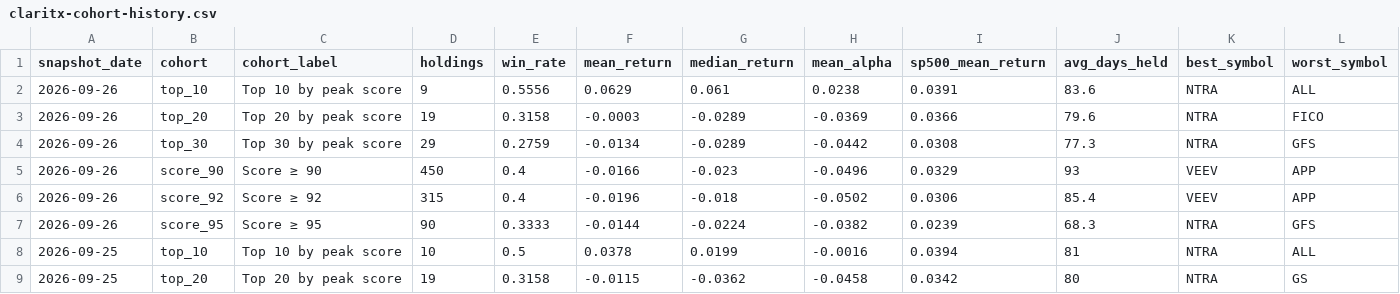
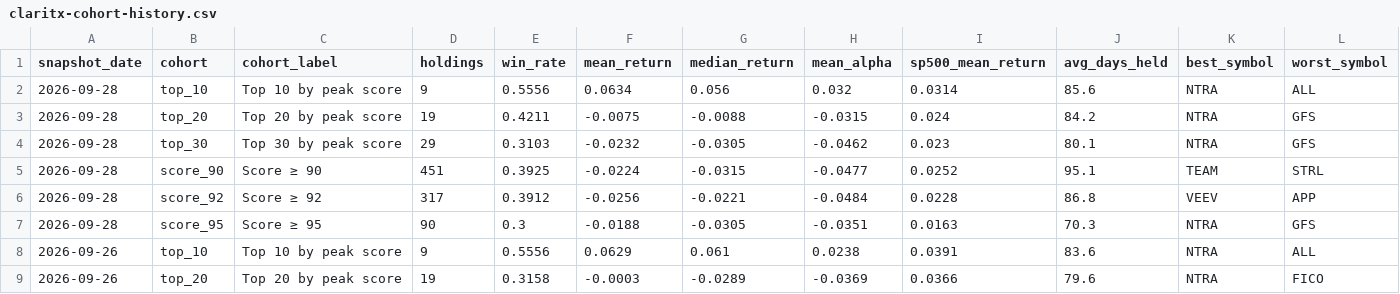
Before and after one commit to Orcules/claritx-forward-test, a CSV file: data/claritx-cohort-history.csv, drawn as a sheet; only a part is shown; the shorter side is filled out with more unchanged rows; the diff names each change by its address in the sheet, - before the commit and + after, or states it on an @@ line.

```diff
--- a/data/claritx-cohort-history.csv
+++ b/data/claritx-cohort-history.csv
+row 2: 2026-09-28 | top_10 | Top 10 by peak score | 9 | 0.5556 | 0.0634 | 0.056 | 0.032 | 0.0314 | 85.6 | NTRA | ALL
+row 3: 2026-09-28 | top_20 | Top 20 by peak score | 19 | 0.4211 | -0.0075 | -0.0088 | -0.0315 | 0.024 | 84.2 | NTRA | GFS
+row 4: 2026-09-28 | top_30 | Top 30 by peak score | 29 | 0.3103 | -0.0232 | -0.0305 | -0.0462 | 0.023 | 80.1 | NTRA | GFS
+row 5: 2026-09-28 | score_90 | Score ≥ 90 | 451 | 0.3925 | -0.0224 | -0.0315 | -0.0477 | 0.0252 | 95.1 | TEAM | STRL
+row 6: 2026-09-28 | score_92 | Score ≥ 92 | 317 | 0.3912 | -0.0256 | -0.0221 | -0.0484 | 0.0228 | 86.8 | VEEV | APP
+row 7: 2026-09-28 | score_95 | Score ≥ 95 | 90 | 0.3 | -0.0188 | -0.0305 | -0.0351 | 0.0163 | 70.3 | NTRA | GFS
```
Also changed, not shown: data/claritx-forward-test-arms.csv, data/claritx-forward-test-daily.csv, 2 other files.
